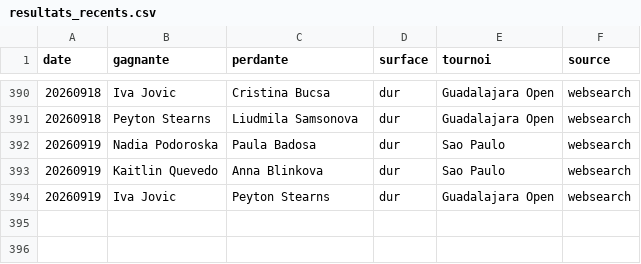
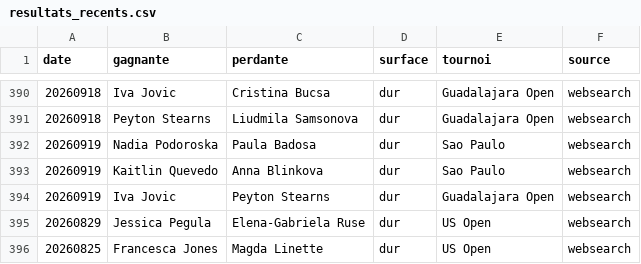
Before and after one commit to lilian93000/Pok-mon-, a CSV file: paris-sportifs/donnees/resultats_recents.csv, drawn as a sheet; only a part is shown, gaps mark what is left out; the diff names each change by its address in the sheet, - before the commit and + after, or states it on an @@ line.

```diff
--- a/paris-sportifs/donnees/resultats_recents.csv
+++ b/paris-sportifs/donnees/resultats_recents.csv
+row 395: 20260829 | Jessica Pegula | Elena-Gabriela Ruse | dur | US Open | websearch
+row 396: 20260825 | Francesca Jones | Magda Linette | dur | US Open | websearch
```
Also changed, not shown: 1 other file.
